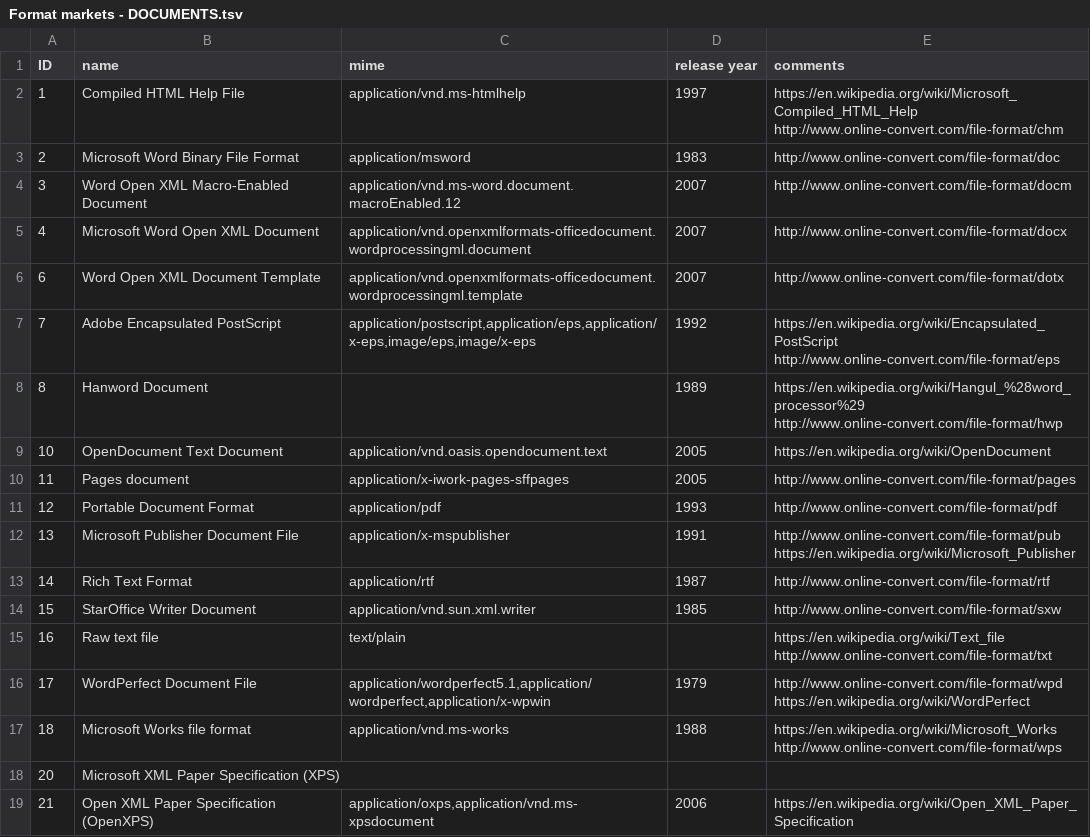
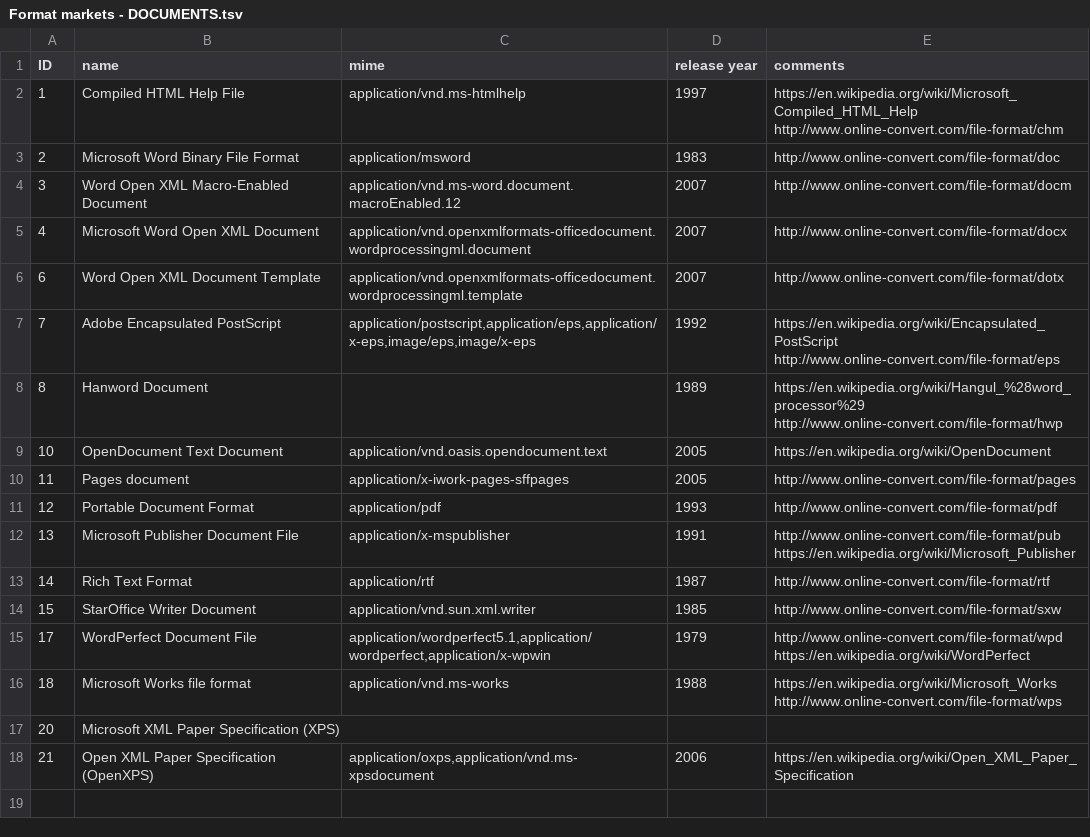
Before and after one commit to datascience/FormatAnalysis, a TSV file: Analysis/input data/Format markets - DOCUMENTS.tsv, drawn as a sheet.

Commit message:
updating conflict reduction and removing text/plain from the documents market

```diff
--- a/Analysis/input data/Format markets - DOCUMENTS.tsv
+++ b/Analysis/input data/Format markets - DOCUMENTS.tsv
@@ -14,3 +14,2 @@ ID	name	mime	release year	comments
 15	StarOffice Writer Document	application/vnd.sun.xml.writer	1985	http://www.online-convert.com/file-format/sxw
-16	Raw text file 	text/plain		https://en.wikipedia.org/wiki/Text_file  http://www.online-convert.com/file-format/txt
 17	WordPerfect Document File	application/wordperfect5.1,application/wordperfect,application/x-wpwin	1979	http://www.online-convert.com/file-format/wpd  https://en.wikipedia.org/wiki/WordPerfect
```
Also changed, not shown: 3 other files.
